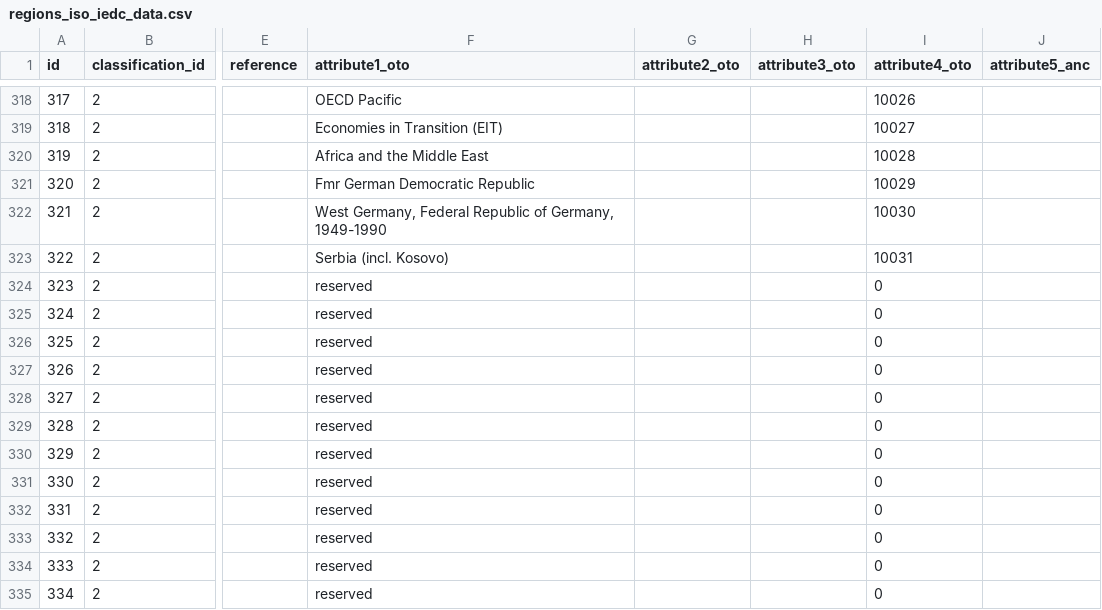
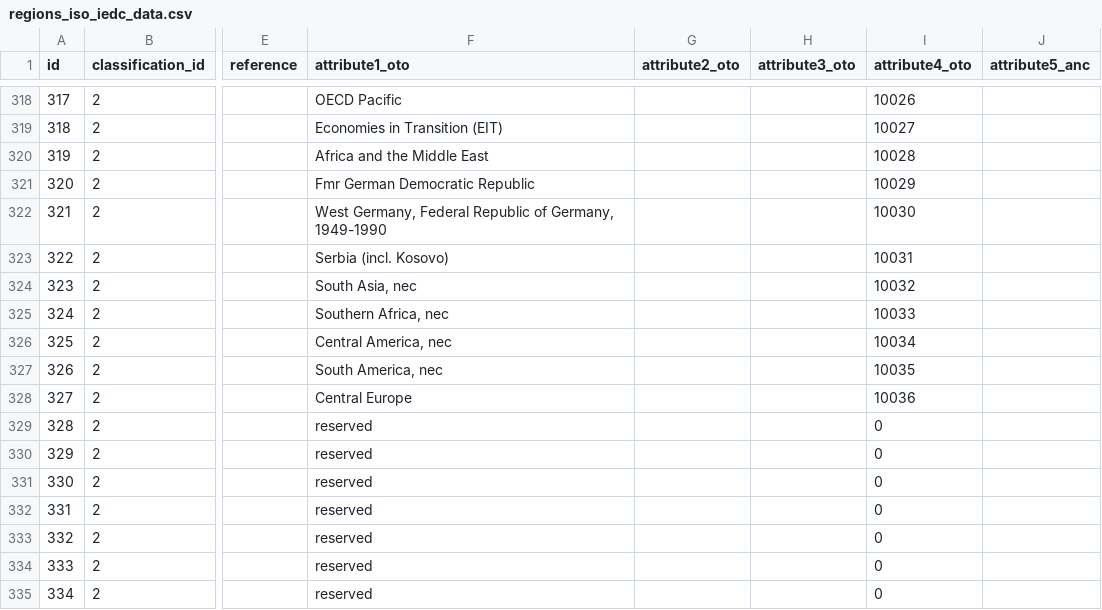
Before and after one commit to IndEcol/IE_data_commons, a CSV file: IEDC_Classification_fill/regions_iso_iedc_data.csv, drawn as a sheet; only a part is shown, gaps mark what is left out; the diff names each change by its address in the sheet, - before the commit and + after, or states it on an @@ line.

Commit message:
Added new labels and classification upload script.

```diff
--- a/IEDC_Classification_fill/regions_iso_iedc_data.csv
+++ b/IEDC_Classification_fill/regions_iso_iedc_data.csv
-F324 (attribute1_oto): reserved
+F324 (attribute1_oto): South Asia, nec
-I324 (attribute4_oto): 0
+I324 (attribute4_oto): 10032
-F325 (attribute1_oto): reserved
+F325 (attribute1_oto): Southern Africa, nec
-I325 (attribute4_oto): 0
+I325 (attribute4_oto): 10033
-F326 (attribute1_oto): reserved
+F326 (attribute1_oto): Central America, nec
-I326 (attribute4_oto): 0
+I326 (attribute4_oto): 10034
-F327 (attribute1_oto): reserved
+F327 (attribute1_oto): South America, nec
-I327 (attribute4_oto): 0
+I327 (attribute4_oto): 10035
-F328 (attribute1_oto): reserved
+F328 (attribute1_oto): Central Europe
-I328 (attribute4_oto): 0
+I328 (attribute4_oto): 10036
```
Also changed, not shown: 6 other files.
